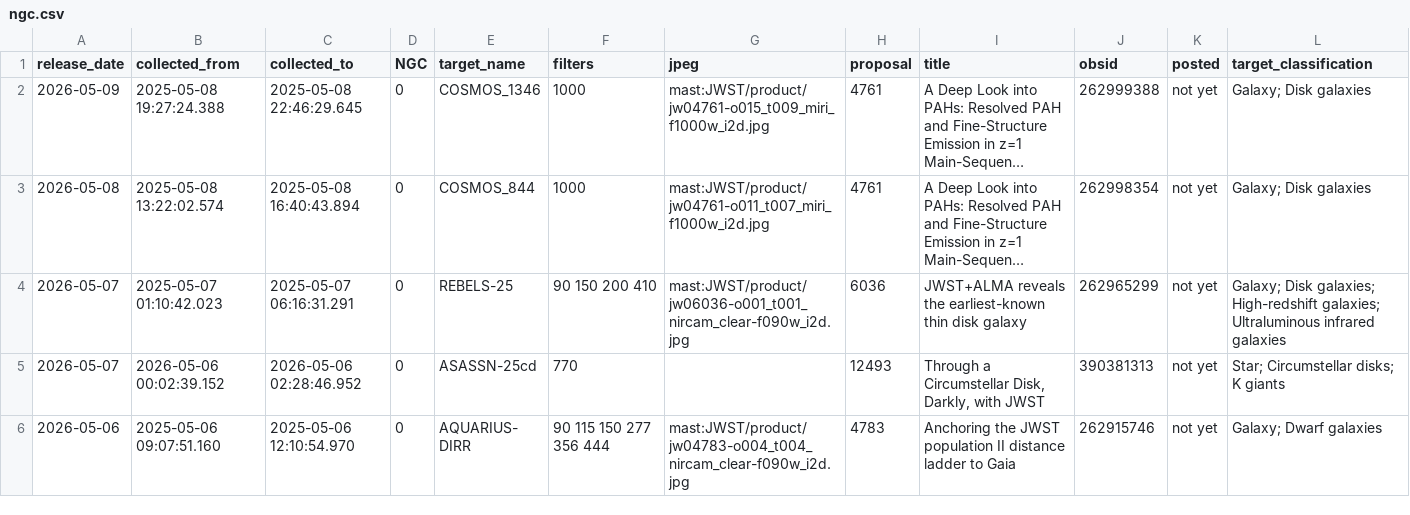
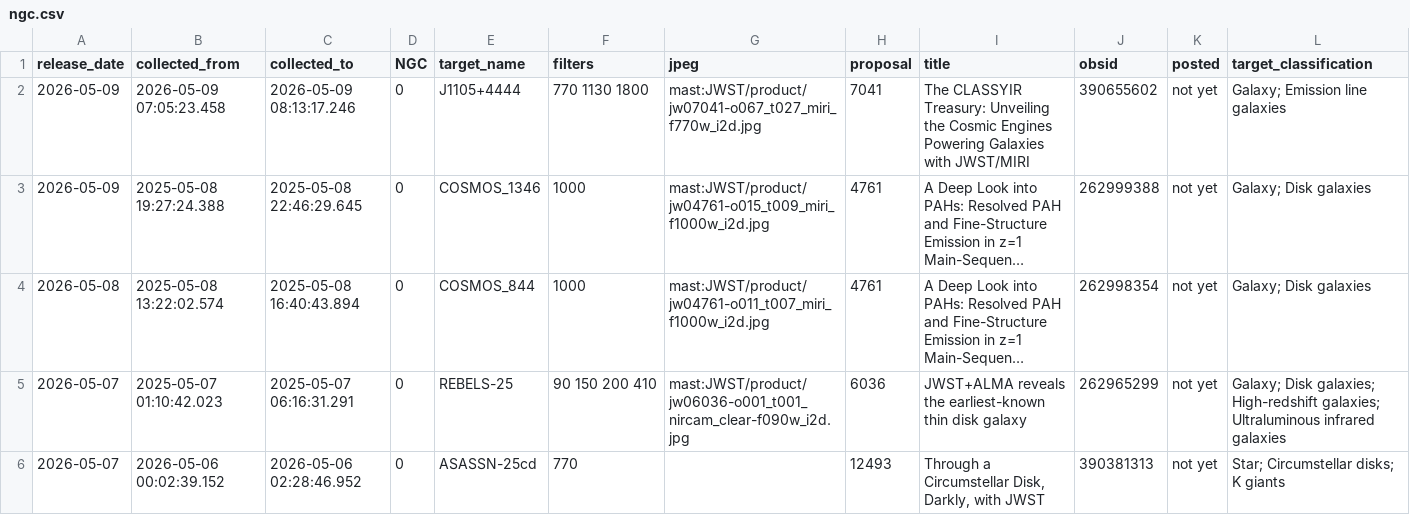
Before and after one commit to yuval-harpaz/astro, a CSV file: ngc.csv, drawn as a sheet; only a part is shown; the shorter side is filled out with more unchanged rows; long unchanged cells end in …; the diff names each change by its address in the sheet, - before the commit and + after, or states it on an @@ line.

```diff
--- a/ngc.csv
+++ b/ngc.csv
+row 2: 2026-05-09 | 2026-05-09 07:05:23.458 | 2026-05-09 08:13:17.246 | 0 | J1105+4444 | 770 1130 1800 | mast:JWST/product/jw07041-o067_t027_miri_f770w_i2d.jpg | 7041 | The CLASSYIR Treasury: Unveiling the Cosmic Engines Powering Galaxies with JWST/MIRI | 390655602 | not yet | Galaxy; Emission line galaxies
```
